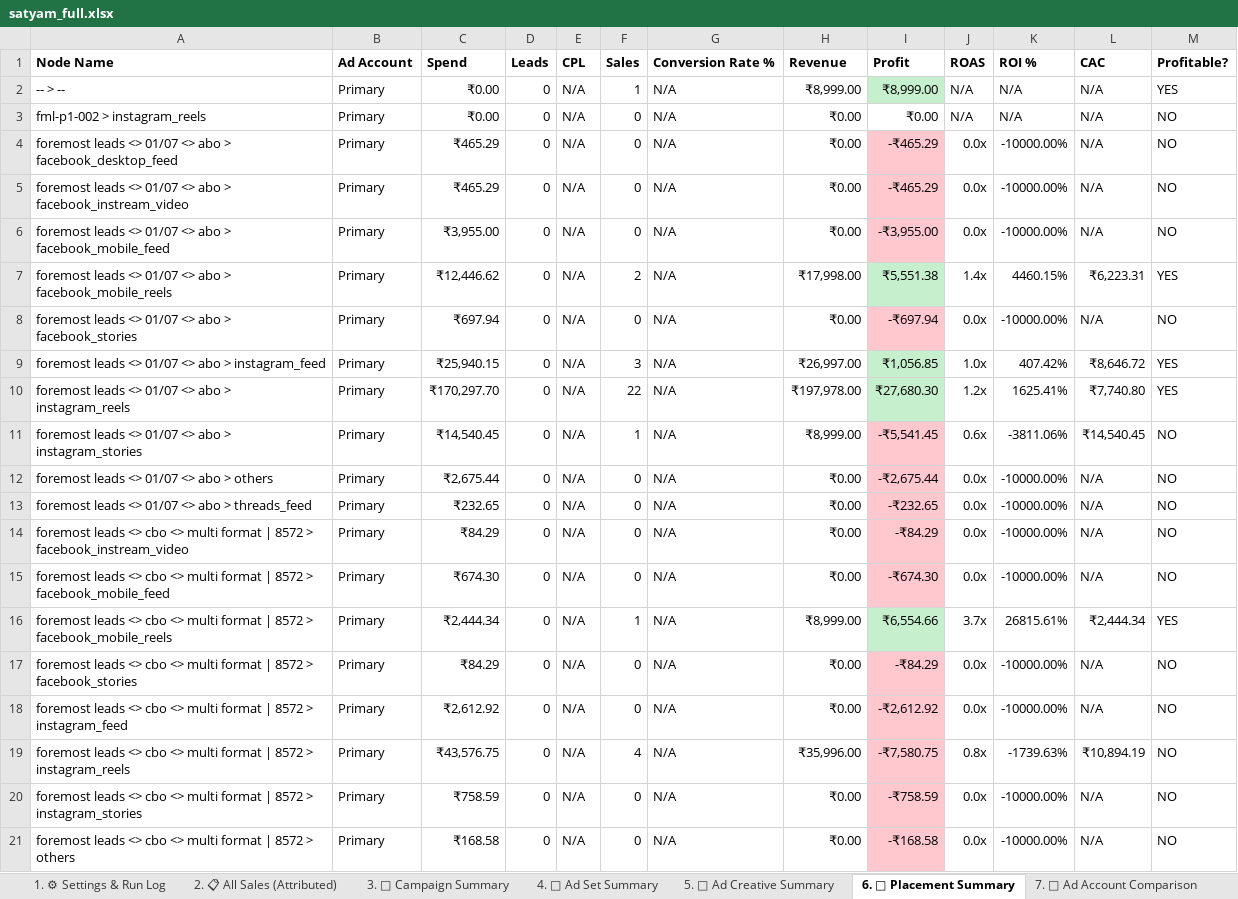
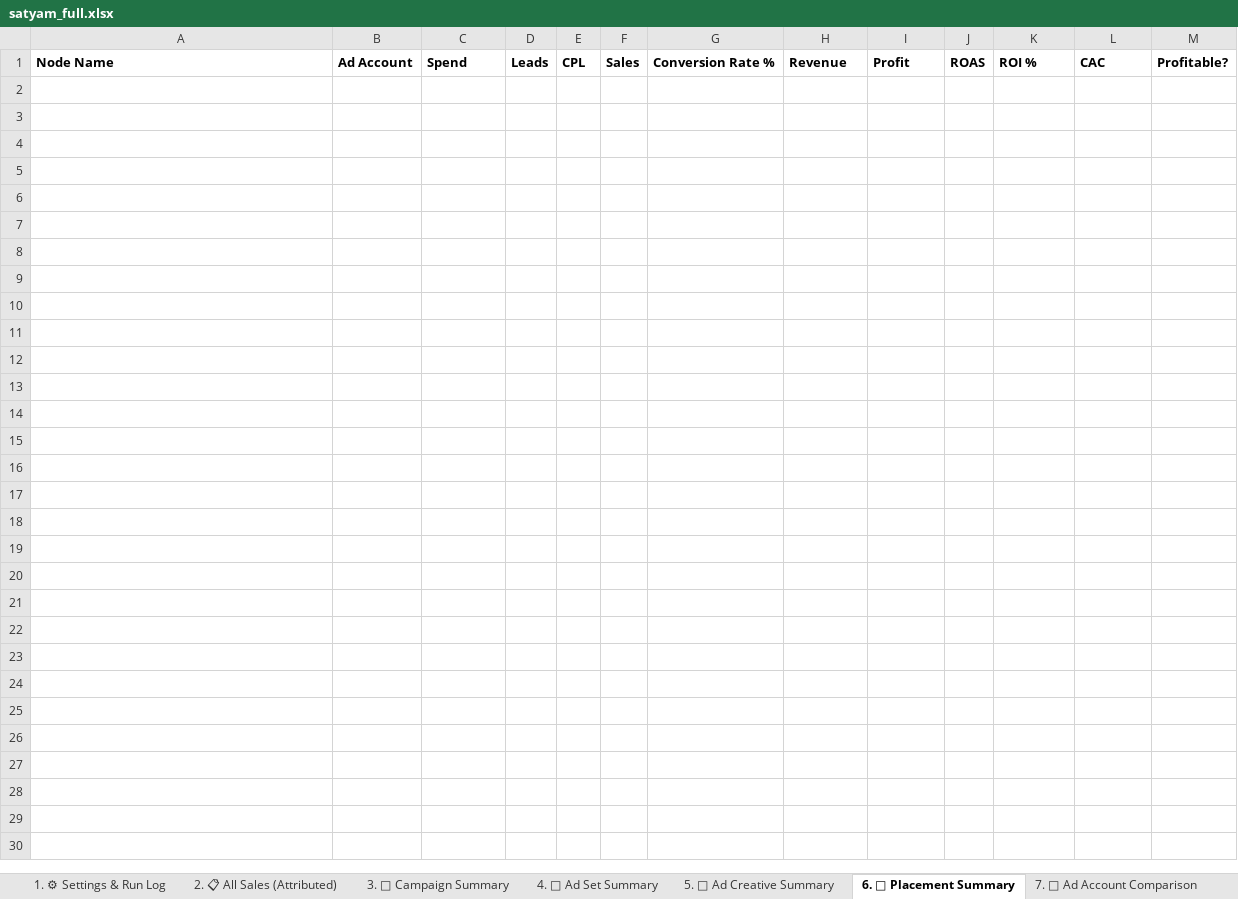
Before and after one commit to shivanshpareek3/UTM-AUTOMATION, an Excel workbook: output/satyam_full.xlsx, sheet 6. 📍 Placement Summary, drawn as a sheet; only a part is shown; values as stored, in another font and other column widths than the file's, no borders; the diff covers the shown part only; the diff names each change by its address in the sheet, - before the commit and + after, or states it on an @@ line.

```diff
--- a/output/satyam_full.xlsx (sheet 6. 📍 Placement Summary)
+++ b/output/satyam_full.xlsx (sheet 6. 📍 Placement Summary)
-row 2: -- > -- | Primary | ₹0.00 | 0 | N/A | 1 | N/A | ₹8,999.00 | ₹8,999.00 | N/A | N/A | N/A | YES
-row 3: fml-p1-002 > instagram_reels | Primary | ₹0.00 | 0 | N/A | 0 | N/A | ₹0.00 | ₹0.00 | N/A | N/A | N/A | NO
-row 4: foremost leads <> 01/07 <> abo > facebook_desktop_feed | Primary | ₹465.29 | 0 | N/A | 0 | N/A | ₹0.00 | -₹465.29 | 0.0x | -10000.00% | N/A | NO
-row 5: foremost leads <> 01/07 <> abo > facebook_instream_video | Primary | ₹465.29 | 0 | N/A | 0 | N/A | ₹0.00 | -₹465.29 | 0.0x | -10000.00% | N/A | NO
-row 6: foremost leads <> 01/07 <> abo > facebook_mobile_feed | Primary | ₹3,955.00 | 0 | N/A | 0 | N/A | ₹0.00 | -₹3,955.00 | 0.0x | -10000.00% | N/A | NO
-row 7: foremost leads <> 01/07 <> abo > facebook_mobile_reels | Primary | ₹12,446.62 | 0 | N/A | 2 | N/A | ₹17,998.00 | ₹5,551.38 | 1.4x | 4460.15% | ₹6,223.31 | YES
-row 8: foremost leads <> 01/07 <> abo > facebook_stories | Primary | ₹697.94 | 0 | N/A | 0 | N/A | ₹0.00 | -₹697.94 | 0.0x | -10000.00% | N/A | NO
-row 9: foremost leads <> 01/07 <> abo > instagram_feed | Primary | ₹25,940.15 | 0 | N/A | 3 | N/A | ₹26,997.00 | ₹1,056.85 | 1.0x | 407.42% | ₹8,646.72 | YES
-row 10: foremost leads <> 01/07 <> abo > instagram_reels | Primary | ₹170,297.70 | 0 | N/A | 22 | N/A | ₹197,978.00 | ₹27,680.30 | 1.2x | 1625.41% | ₹7,740.80 | YES
-row 11: foremost leads <> 01/07 <> abo > instagram_stories | Primary | ₹14,540.45 | 0 | N/A | 1 | N/A | ₹8,999.00 | -₹5,541.45 | 0.6x | -3811.06% | ₹14,540.45 | NO
-row 12: foremost leads <> 01/07 <> abo > others | Primary | ₹2,675.44 | 0 | N/A | 0 | N/A | ₹0.00 | -₹2,675.44 | 0.0x | -10000.00% | N/A | NO
-row 13: foremost leads <> 01/07 <> abo > threads_feed | Primary | ₹232.65 | 0 | N/A | 0 | N/A | ₹0.00 | -₹232.65 | 0.0x | -10000.00% | N/A | NO
-row 14: foremost leads <> cbo <> multi format | 8572 > facebook_instream_video | Primary | ₹84.29 | 0 | N/A | 0 | N/A | ₹0.00 | -₹84.29 | 0.0x | -10000.00% | N/A | NO
-row 15: foremost leads <> cbo <> multi format | 8572 > facebook_mobile_feed | Primary | ₹674.30 | 0 | N/A | 0 | N/A | ₹0.00 | -₹674.30 | 0.0x | -10000.00% | N/A | NO
-row 16: foremost leads <> cbo <> multi format | 8572 > facebook_mobile_reels | Primary | ₹2,444.34 | 0 | N/A | 1 | N/A | ₹8,999.00 | ₹6,554.66 | 3.7x | 26815.61% | ₹2,444.34 | YES
-row 17: foremost leads <> cbo <> multi format | 8572 > facebook_stories | Primary | ₹84.29 | 0 | N/A | 0 | N/A | ₹0.00 | -₹84.29 | 0.0x | -10000.00% | N/A | NO
-row 18: foremost leads <> cbo <> multi format | 8572 > instagram_feed | Primary | ₹2,612.92 | 0 | N/A | 0 | N/A | ₹0.00 | -₹2,612.92 | 0.0x | -10000.00% | N/A | NO
-row 19: foremost leads <> cbo <> multi format | 8572 > instagram_reels | Primary | ₹43,576.75 | 0 | N/A | 4 | N/A | ₹35,996.00 | -₹7,580.75 | 0.8x | -1739.63% | ₹10,894.19 | NO
-row 20: foremost leads <> cbo <> multi format | 8572 > instagram_stories | Primary | ₹758.59 | 0 | N/A | 0 | N/A | ₹0.00 | -₹758.59 | 0.0x | -10000.00% | N/A | NO
-row 21: foremost leads <> cbo <> multi format | 8572 > others | Primary | ₹168.58 | 0 | N/A | 0 | N/A | ₹0.00 | -₹168.58 | 0.0x | -10000.00% | N/A | NO
```
Also changed, not shown: 17 removed rows elsewhere in this sheet, sheet 3. 📢 Campaign Summary, sheet 5. 🎨 Ad Creative Summary, sheet 4. 🎯 Ad Set Summary, sheet 2. 📋 All Sales (Attributed), sheet 8. 🚨 Zero-ROI Waste Report, sheet 1. ⚙ Settings & Run Log, other sheet tabs, output/satyam_7d.xlsx, output/satyam_test_1.xlsx, 2 other files.
